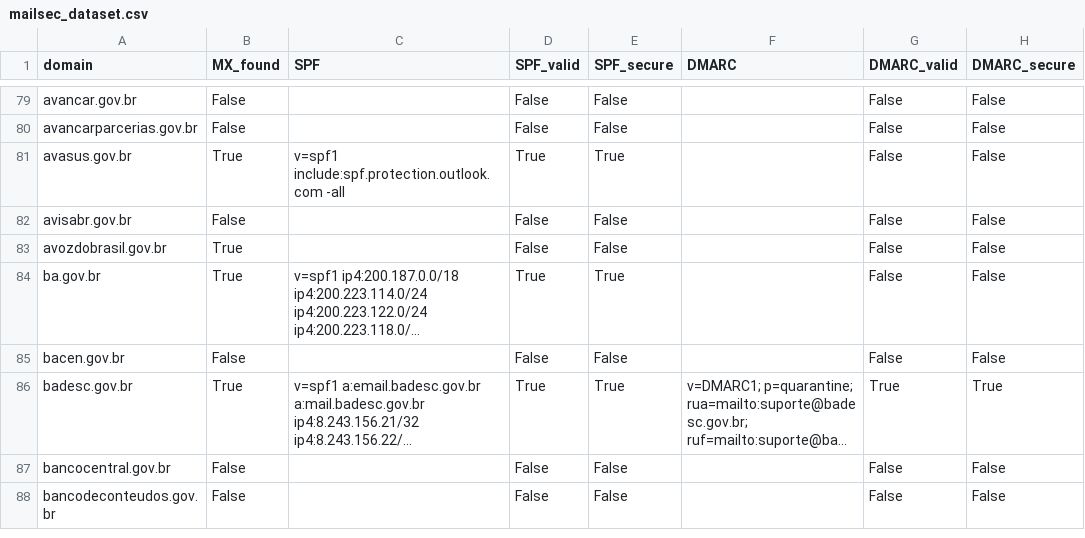
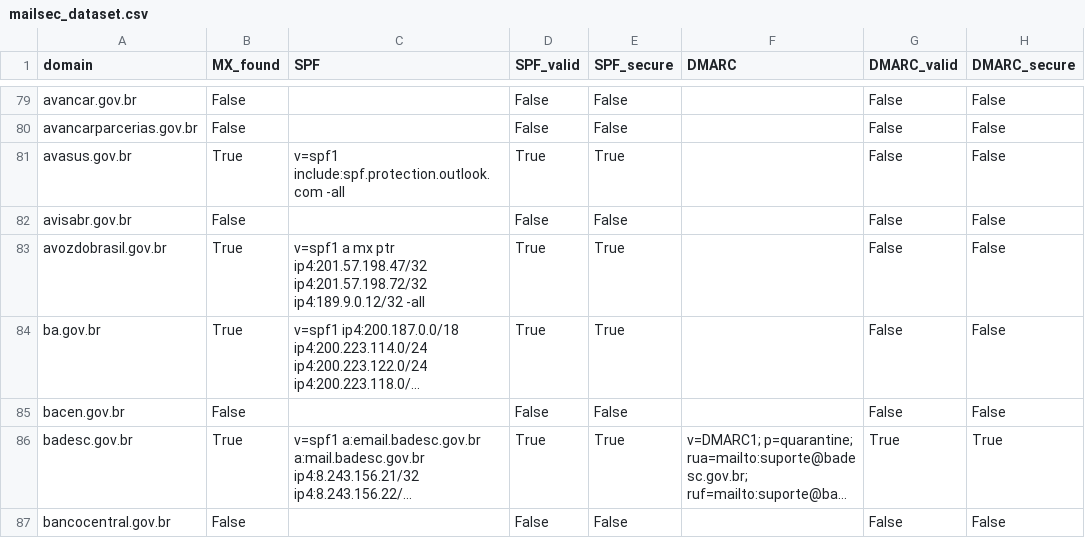
Before and after one commit to chsoares/overwatch, a CSV file: data/mailsec_dataset.csv, drawn as a sheet; only a part is shown, gaps mark what is left out; the shorter side is filled out with more unchanged rows; long unchanged cells end in …; the diff covers the shown part only; the diff names each change by its address in the sheet, - before the commit and + after, or states it on an @@ line.

```diff
--- a/data/mailsec_dataset.csv
+++ b/data/mailsec_dataset.csv
-C83 (SPF): (empty)
+C83 (SPF): v=spf1 a mx ptr ip4:201.57.198.47/32 ip4:201.57.198.72/32 ip4:189.9.0.12/32 -all
-D83 (SPF_valid): False
+D83 (SPF_valid): True
-E83 (SPF_secure): False
+E83 (SPF_secure): True
```
Also changed, not shown: 1 added row and 44 edited cells elsewhere in this file, 1 other file.
